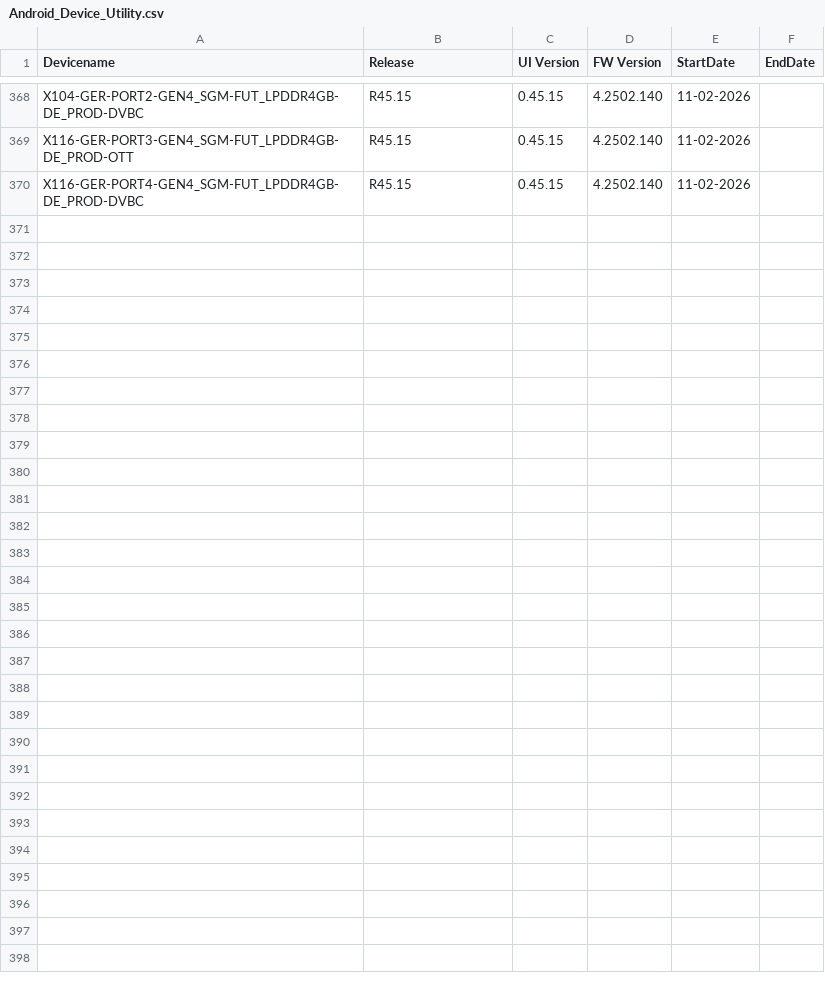
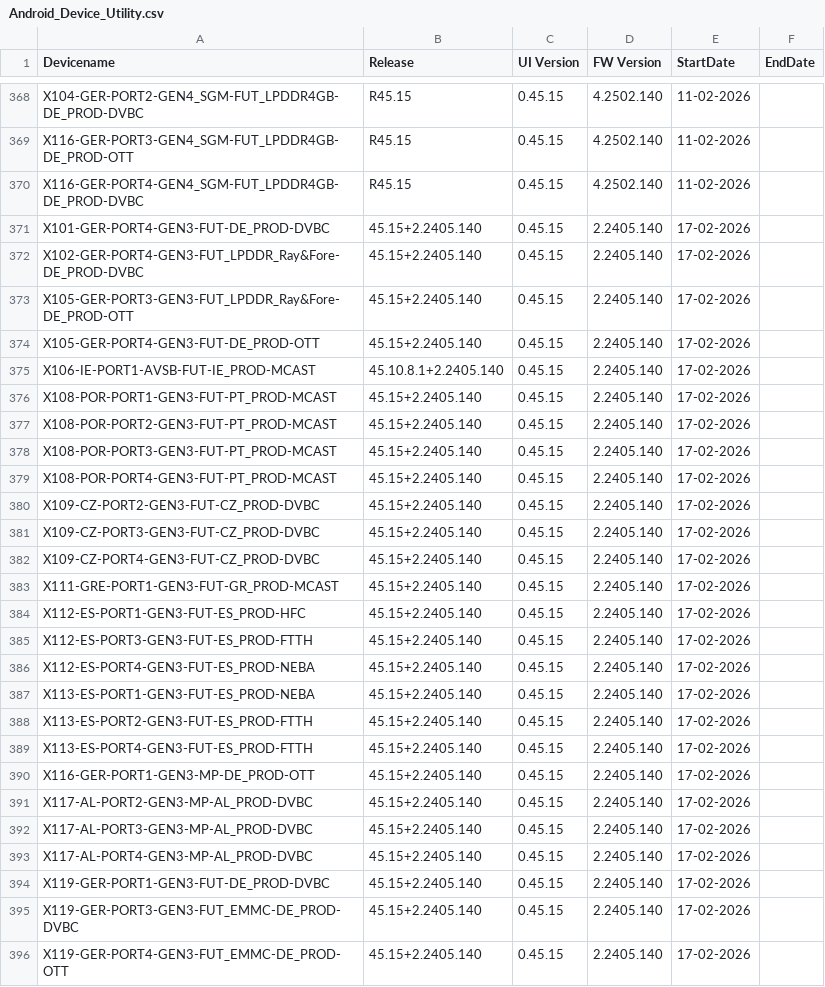
Before and after one commit to VFTV-Testing/VCOEQA-Utilities, a CSV file: DeviceInformation_Utility/Android_Device_Utility.csv, drawn as a sheet; only a part is shown, gaps mark what is left out; the diff covers the shown part only.

Commit message:
Bulk update device data

```diff
--- a/DeviceInformation_Utility/Android_Device_Utility.csv
+++ b/DeviceInformation_Utility/Android_Device_Utility.csv
@@ -370 +370,27 @@ X116-GER-PORT3-GEN4_SGM-FUT_LPDDR4GB-DE_PROD-OTT,R45.15,0.45.15,4.2502.140,11-02
 X116-GER-PORT4-GEN4_SGM-FUT_LPDDR4GB-DE_PROD-DVBC,R45.15,0.45.15,4.2502.140,11-02-2026,
+X101-GER-PORT4-GEN3-FUT-DE_PROD-DVBC,45.15+2.2405.140,0.45.15,2.2405.140,17-02-2026,
+X102-GER-PORT4-GEN3-FUT_LPDDR_Ray&Fore-DE_PROD-DVBC,45.15+2.2405.140,0.45.15,2.2405.140,17-02-2026,
+X105-GER-PORT3-GEN3-FUT_LPDDR_Ray&Fore-DE_PROD-OTT,45.15+2.2405.140,0.45.15,2.2405.140,17-02-2026,
+X105-GER-PORT4-GEN3-FUT-DE_PROD-OTT,45.15+2.2405.140,0.45.15,2.2405.140,17-02-2026,
+X106-IE-PORT1-AVSB-FUT-IE_PROD-MCAST,45.10.8.1+2.2405.140,0.45.15,2.2405.140,17-02-2026,
+X108-POR-PORT1-GEN3-FUT-PT_PROD-MCAST,45.15+2.2405.140,0.45.15,2.2405.140,17-02-2026,
+X108-POR-PORT2-GEN3-FUT-PT_PROD-MCAST,45.15+2.2405.140,0.45.15,2.2405.140,17-02-2026,
+X108-POR-PORT3-GEN3-FUT-PT_PROD-MCAST,45.15+2.2405.140,0.45.15,2.2405.140,17-02-2026,
+X108-POR-PORT4-GEN3-FUT-PT_PROD-MCAST,45.15+2.2405.140,0.45.15,2.2405.140,17-02-2026,
+X109-CZ-PORT2-GEN3-FUT-CZ_PROD-DVBC,45.15+2.2405.140,0.45.15,2.2405.140,17-02-2026,
+X109-CZ-PORT3-GEN3-FUT-CZ_PROD-DVBC,45.15+2.2405.140,0.45.15,2.2405.140,17-02-2026,
+X109-CZ-PORT4-GEN3-FUT-CZ_PROD-DVBC,45.15+2.2405.140,0.45.15,2.2405.140,17-02-2026,
+X111-GRE-PORT1-GEN3-FUT-GR_PROD-MCAST,45.15+2.2405.140,0.45.15,2.2405.140,17-02-2026,
+X112-ES-PORT1-GEN3-FUT-ES_PROD-HFC,45.15+2.2405.140,0.45.15,2.2405.140,17-02-2026,
+X112-ES-PORT3-GEN3-FUT-ES_PROD-FTTH,45.15+2.2405.140,0.45.15,2.2405.140,17-02-2026,
+X112-ES-PORT4-GEN3-FUT-ES_PROD-NEBA,45.15+2.2405.140,0.45.15,2.2405.140,17-02-2026,
+X113-ES-PORT1-GEN3-FUT-ES_PROD-NEBA,45.15+2.2405.140,0.45.15,2.2405.140,17-02-2026,
+X113-ES-PORT2-GEN3-FUT-ES_PROD-FTTH,45.15+2.2405.140,0.45.15,2.2405.140,17-02-2026,
+X113-ES-PORT4-GEN3-FUT-ES_PROD-FTTH,45.15+2.2405.140,0.45.15,2.2405.140,17-02-2026,
+X116-GER-PORT1-GEN3-MP-DE_PROD-OTT,45.15+2.2405.140,0.45.15,2.2405.140,17-02-2026,
+X117-AL-PORT2-GEN3-MP-AL_PROD-DVBC,45.15+2.2405.140,0.45.15,2.2405.140,17-02-2026,
+X117-AL-PORT3-GEN3-MP-AL_PROD-DVBC,45.15+2.2405.140,0.45.15,2.2405.140,17-02-2026,
+X117-AL-PORT4-GEN3-MP-AL_PROD-DVBC,45.15+2.2405.140,0.45.15,2.2405.140,17-02-2026,
+X119-GER-PORT1-GEN3-FUT-DE_PROD-DVBC,45.15+2.2405.140,0.45.15,2.2405.140,17-02-2026,
+X119-GER-PORT3-GEN3-FUT_EMMC-DE_PROD-DVBC,45.15+2.2405.140,0.45.15,2.2405.140,17-02-2026,
+X119-GER-PORT4-GEN3-FUT_EMMC-DE_PROD-OTT,45.15+2.2405.140,0.45.15,2.2405.140,17-02-2026,
```
Also changed, not shown: 26 edited cells elsewhere in this file.
